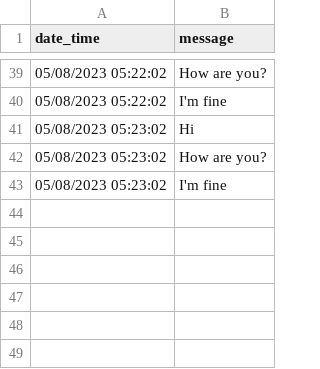
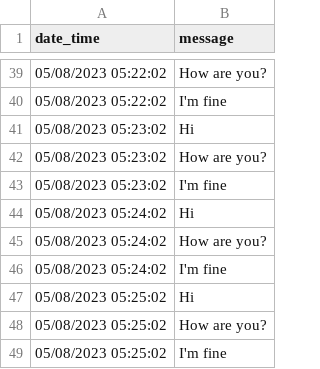
Before and after one commit to hansfzlorenzana/hello-app, a CSV file: message.csv, drawn as a sheet; only a part is shown, gaps mark what is left out.

```diff
--- a/message.csv
+++ b/message.csv
@@ -43 +43,7 @@ date_time,message
 05/08/2023 05:23:02,I'm fine
+05/08/2023 05:24:02,Hi
+05/08/2023 05:24:02,How are you?
+05/08/2023 05:24:02,I'm fine
+05/08/2023 05:25:02,Hi
+05/08/2023 05:25:02,How are you?
+05/08/2023 05:25:02,I'm fine
```
Also changed, not shown: 1 other file.
